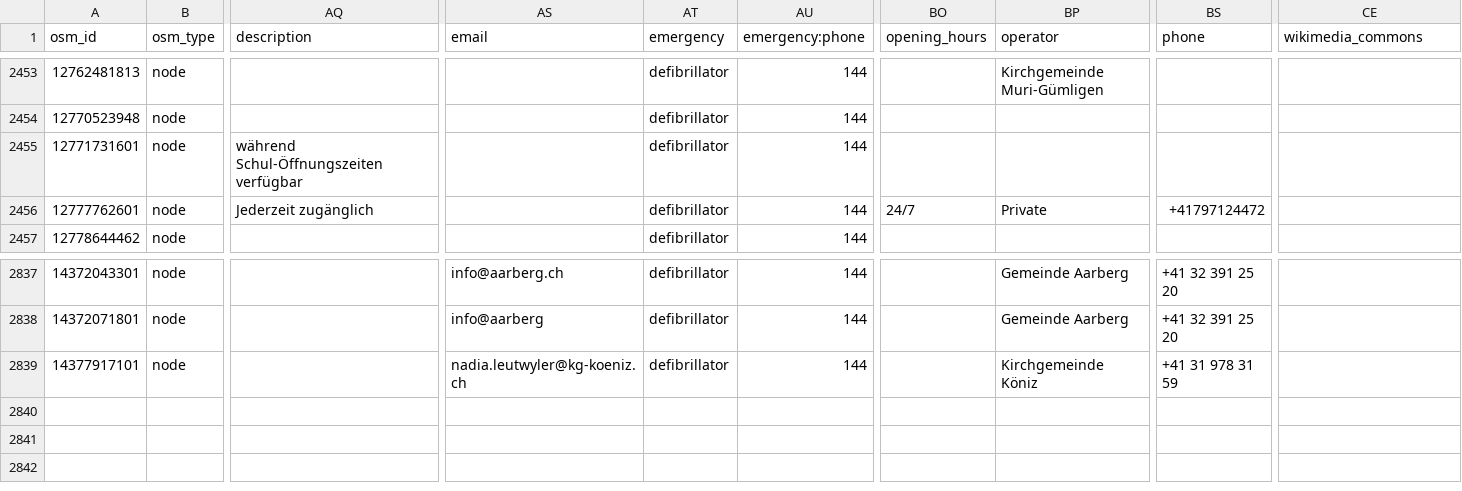
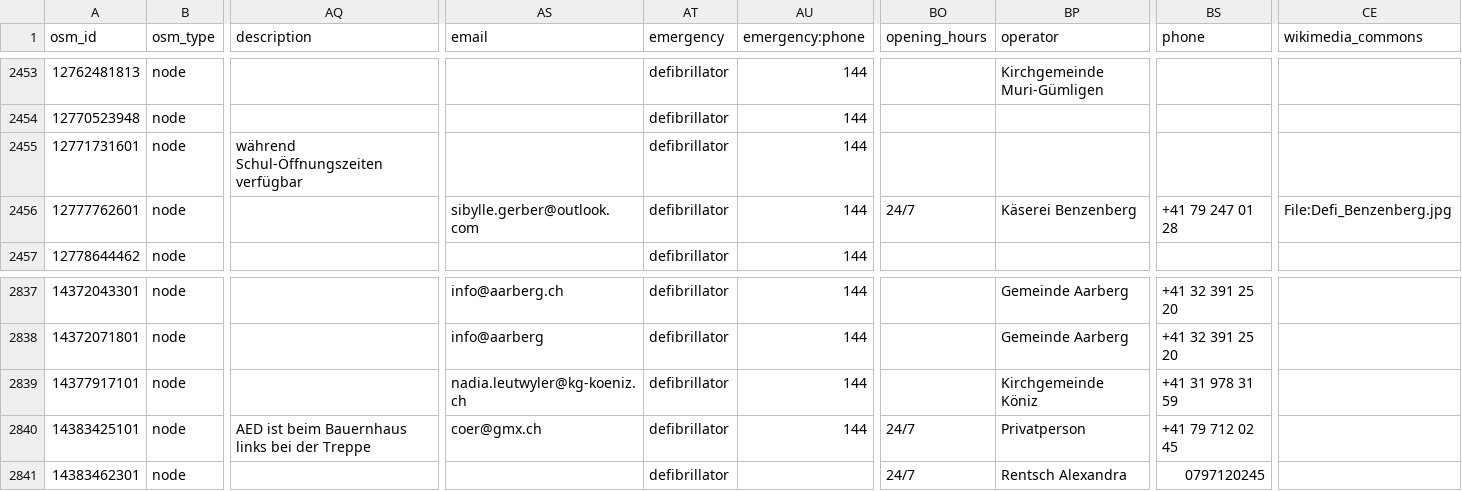
Before and after one commit to defikarte/defi_data, a CSV file: data/csv/defis_kt_be.csv, drawn as a sheet; only a part is shown, gaps mark what is left out; rows hold the shown columns only; the diff names each change by its address in the sheet, - before the commit and + after, or states it on an @@ line.

```diff
--- a/data/csv/defis_kt_be.csv
+++ b/data/csv/defis_kt_be.csv
-AQ2456 (description): Jederzeit zugänglich
+AQ2456 (description): (empty)
-AS2456 (email): (empty)
+AS2456 (email): sibylle.gerber@outlook.com
-BP2456 (operator): Private
+BP2456 (operator): Käserei Benzenberg
-BS2456 (phone): +41797124472
+BS2456 (phone): +41 79 247 01 28
-CE2456 (wikimedia_commons): (empty)
+CE2456 (wikimedia_commons): File:Defi_Benzenberg.jpg
+row 2840: 14383425101 | node | AED ist beim Bauernhaus links bei der Treppe | coer@gmx.ch | defibrillator | 144 | 24/7 | Privatperson | +41 79 712 02 45
+row 2841: 14383462301 | node |  |  | defibrillator |  | 24/7 | Rentsch Alexandra | 0797120245
```
Also changed, not shown: data/csv/defis_dispo_basel.csv, data/csv/defis_kt_bl.csv, 16 other files.
